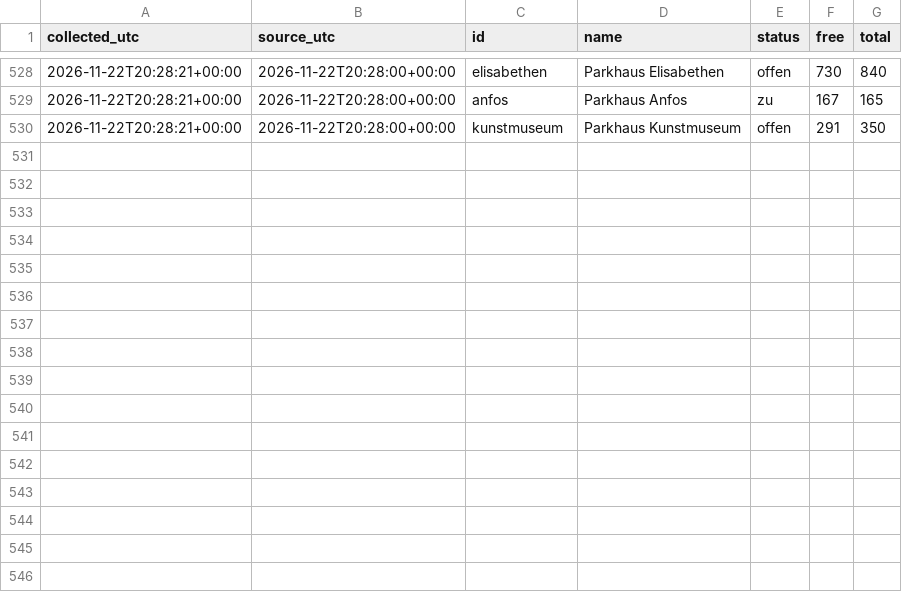
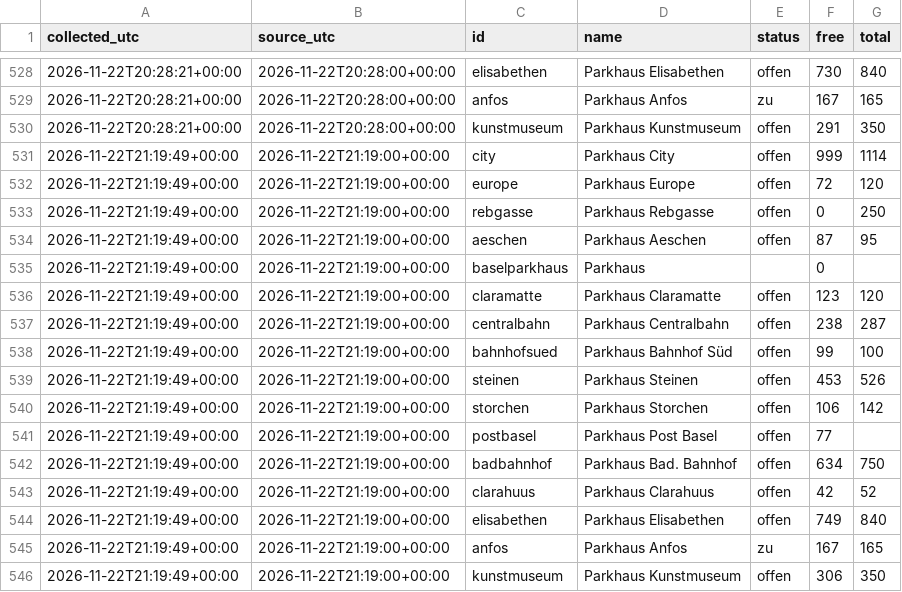
Before and after one commit to mrvn63/Parkdaten, a CSV file: data/basel/2026-11.csv, drawn as a sheet; only a part is shown, gaps mark what is left out.

```diff
--- a/data/basel/2026-11.csv
+++ b/data/basel/2026-11.csv
@@ -530 +530,17 @@ collected_utc,source_utc,id,name,status,free,total
 2026-11-22T20:28:21+00:00,2026-11-22T20:28:00+00:00,kunstmuseum,Parkhaus Kunstmuseum,offen,291,350
+2026-11-22T21:19:49+00:00,2026-11-22T21:19:00+00:00,city,Parkhaus City,offen,999,1114
+2026-11-22T21:19:49+00:00,2026-11-22T21:19:00+00:00,europe,Parkhaus Europe,offen,72,120
+2026-11-22T21:19:49+00:00,2026-11-22T21:19:00+00:00,rebgasse,Parkhaus Rebgasse,offen,0,250
+2026-11-22T21:19:49+00:00,2026-11-22T21:19:00+00:00,aeschen,Parkhaus Aeschen,offen,87,95
+2026-11-22T21:19:49+00:00,2026-11-22T21:19:00+00:00,baselparkhaus,Parkhaus,,0,
+2026-11-22T21:19:49+00:00,2026-11-22T21:19:00+00:00,claramatte,Parkhaus Claramatte,offen,123,120
+2026-11-22T21:19:49+00:00,2026-11-22T21:19:00+00:00,centralbahn,Parkhaus Centralbahn,offen,238,287
+2026-11-22T21:19:49+00:00,2026-11-22T21:19:00+00:00,bahnhofsued,Parkhaus Bahnhof Süd,offen,99,100
+2026-11-22T21:19:49+00:00,2026-11-22T21:19:00+00:00,steinen,Parkhaus Steinen,offen,453,526
+2026-11-22T21:19:49+00:00,2026-11-22T21:19:00+00:00,storchen,Parkhaus Storchen,offen,106,142
+2026-11-22T21:19:49+00:00,2026-11-22T21:19:00+00:00,postbasel,Parkhaus Post Basel,offen,77,
+2026-11-22T21:19:49+00:00,2026-11-22T21:19:00+00:00,badbahnhof,Parkhaus Bad. Bahnhof,offen,634,750
+2026-11-22T21:19:49+00:00,2026-11-22T21:19:00+00:00,clarahuus,Parkhaus Clarahuus,offen,42,52
+2026-11-22T21:19:49+00:00,2026-11-22T21:19:00+00:00,elisabethen,Parkhaus Elisabethen,offen,749,840
+2026-11-22T21:19:49+00:00,2026-11-22T21:19:00+00:00,anfos,Parkhaus Anfos,zu,167,165
+2026-11-22T21:19:49+00:00,2026-11-22T21:19:00+00:00,kunstmuseum,Parkhaus Kunstmuseum,offen,306,350
```
Also changed, not shown: data/zuerich/2026-11.csv, 3 other files.
